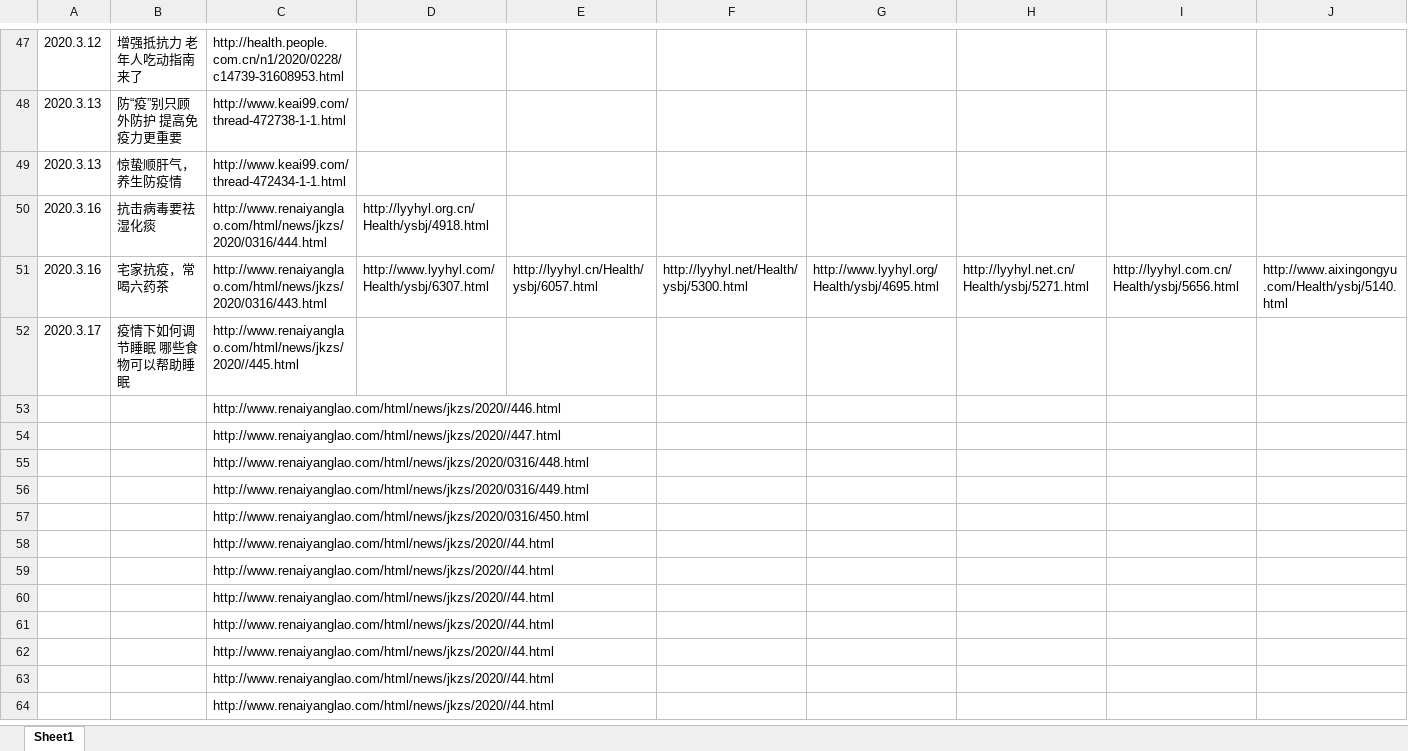
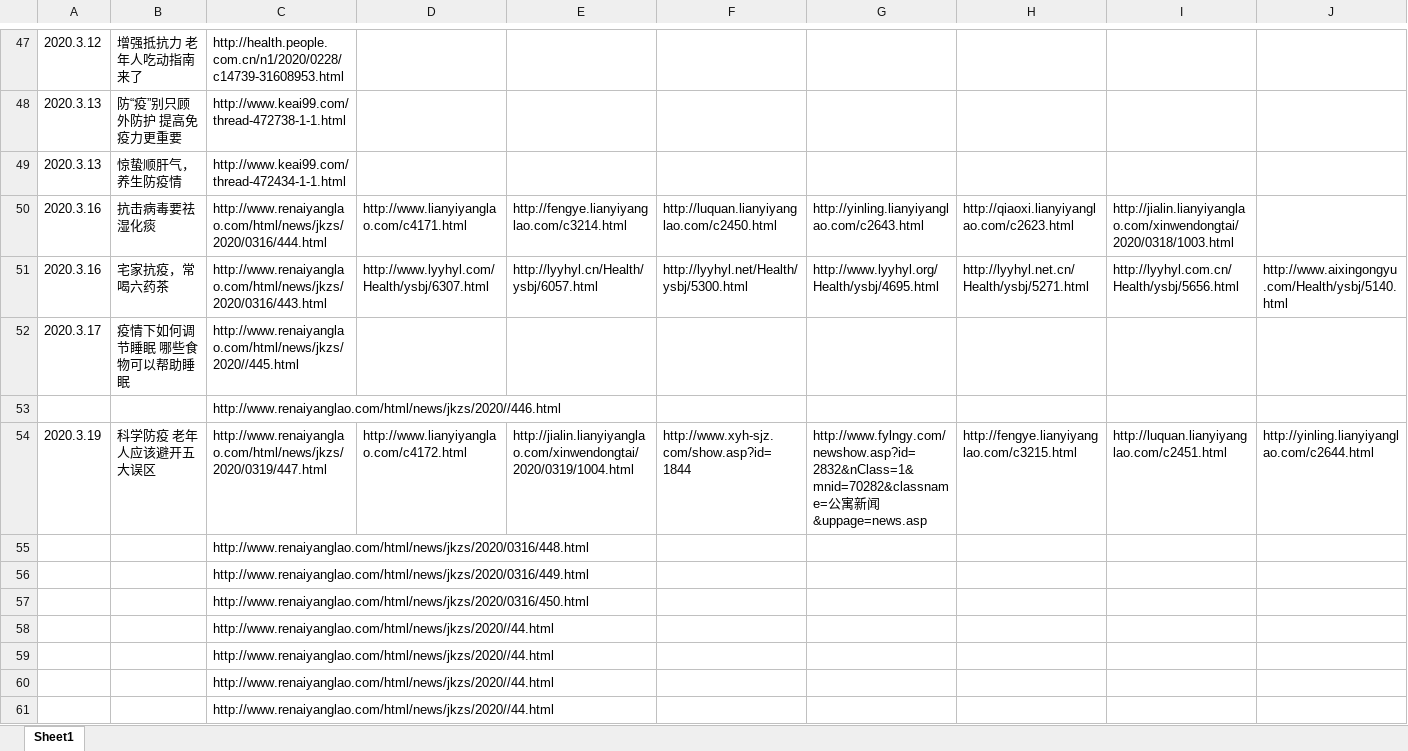
Before and after one commit to snow00566/Renai, an Excel workbook: 文章发布记录.xlsx, sheet Sheet1, drawn as a sheet; only a part is shown, gaps mark what is left out; the shorter side is filled out with more unchanged rows; values as stored, in another font and other column widths than the file's, no borders; removed rows and columns are numbered as before the commit, all else as after; rows hold the shown columns only; the diff names each change by its address in the sheet, - before the commit and + after, or states it on an @@ line.

```diff
--- a/文章发布记录.xlsx (sheet Sheet1)
+++ b/文章发布记录.xlsx (sheet Sheet1)
-D50: http://lyyhyl.org.cn/Health/ysbj/4918.html
+D50: http://www.lianyiyanglao.com/c4171.html
-E50: (empty)
+E50: http://fengye.lianyiyanglao.com/c3214.html
-F50: (empty)
+F50: http://luquan.lianyiyanglao.com/c2450.html
-G50: (empty)
+G50: http://yinling.lianyiyanglao.com/c2643.html
-H50: (empty)
+H50: http://qiaoxi.lianyiyanglao.com/c2623.html
-I50: (empty)
+I50: http://jialin.lianyiyanglao.com/xinwendongtai/2020/0318/1003.html
-row 54:  |  | http://www.renaiyanglao.com/html/news/jkzs/2020//447.html
+row 54: 2020.3.19 | 科学防疫 老年人应该避开五大误区 | http://www.renaiyanglao.com/html/news/jkzs/2020/0319/447.html | http://www.lianyiyanglao.com/c4172.html | http://jialin.lianyiyanglao.com/xinwendongtai/2020/0319/1004.html | http://www.xyh-sjz.com/show.asp?id=1844 | http://www.fylngy.com/newshow.asp?id=2832&nClass=1&mnid=70282&classname=公寓新闻&uppage=news.asp | http://fengye.lianyiyanglao.com/c3215.html | http://luquan.lianyiyanglao.com/c2451.html | http://yinling.lianyiyanglao.com/c2644.html
```
Also changed, not shown: 5 other files.
